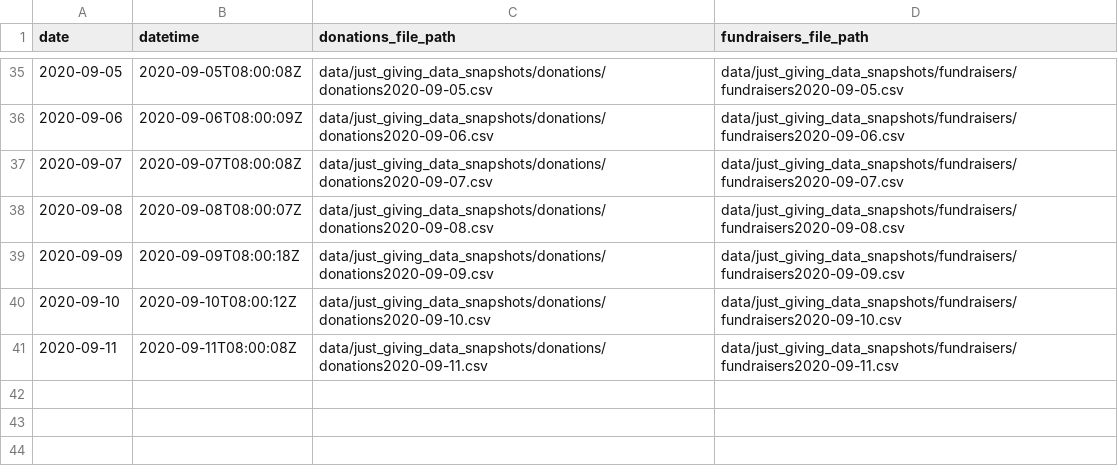
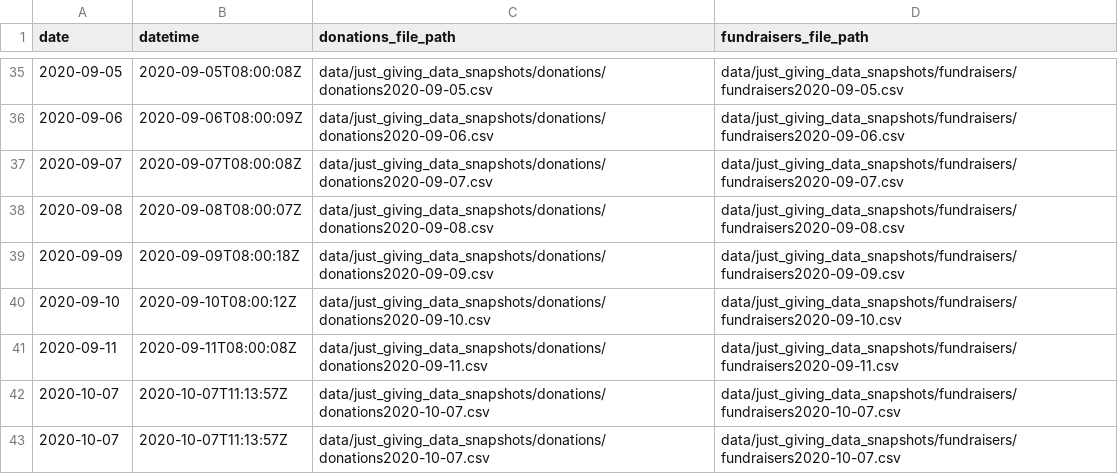
Before and after one commit to daaronr/fundraising_data_pull, a CSV file: data/data_pulls.csv, drawn as a sheet; only a part is shown, gaps mark what is left out.

Commit message:
New data 2020-10-08

```diff
--- a/data/data_pulls.csv
+++ b/data/data_pulls.csv
@@ -41 +41,3 @@ date,datetime,donations_file_path,fundraisers_file_path
 2020-09-11,2020-09-11T08:00:08Z,data/just_giving_data_snapshots/donations/donations2020-09-11.csv,data/just_giving_data_snapshots/fundraisers/fundraisers2020-09-11.csv
+2020-10-07,2020-10-07T11:13:57Z,data/just_giving_data_snapshots/donations/donations2020-10-07.csv,data/just_giving_data_snapshots/fundraisers/fundraisers2020-10-07.csv
+2020-10-07,2020-10-07T11:13:57Z,data/just_giving_data_snapshots/donations/donations2020-10-07.csv,data/just_giving_data_snapshots/fundraisers/fundraisers2020-10-07.csv
```
Also changed, not shown: 12 other files.
